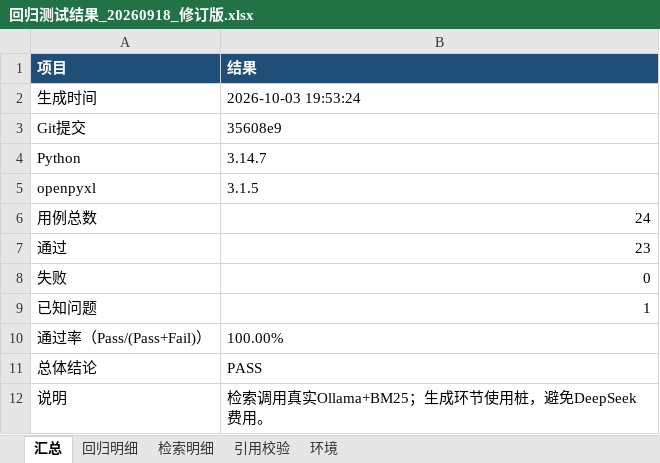
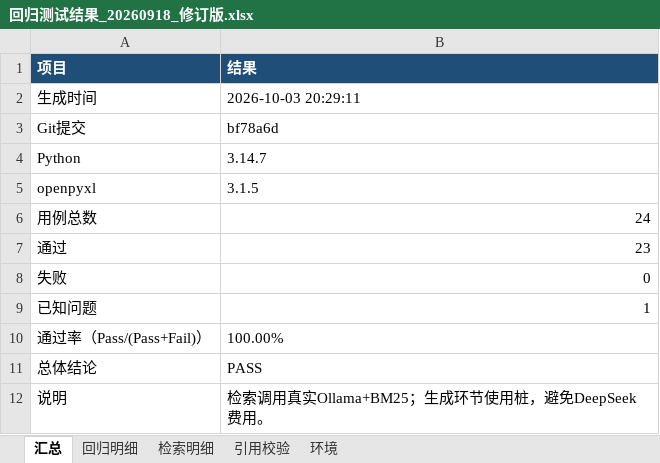
Before and after one commit to tyx76/transformer-dga-diagnosis, an Excel workbook: docs/exam_proof/回归测试结果_20260918_修订版.xlsx, sheet 汇总, drawn as a sheet; values as stored, in another font and other column widths than the file's, no borders; the diff names each change by its address in the sheet, - before the commit and + after, or states it on an @@ line.

```diff
--- a/docs/exam_proof/回归测试结果_20260918_修订版.xlsx (sheet 汇总)
+++ b/docs/exam_proof/回归测试结果_20260918_修订版.xlsx (sheet 汇总)
-B2 (结果): 2026-10-03 19:53:24
+B2 (结果): 2026-10-03 20:29:11
-B3 (结果): 35608e9
+B3 (结果): bf78a6d
```
Also changed, not shown: sheet 回归明细, 4 other files.
